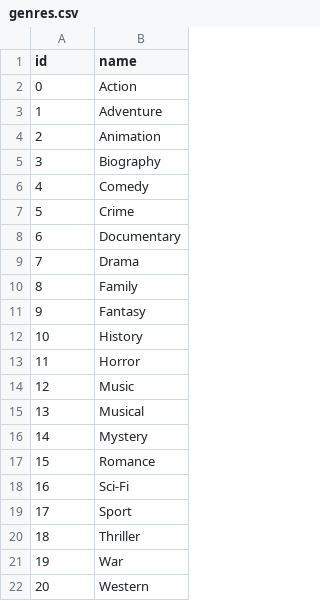
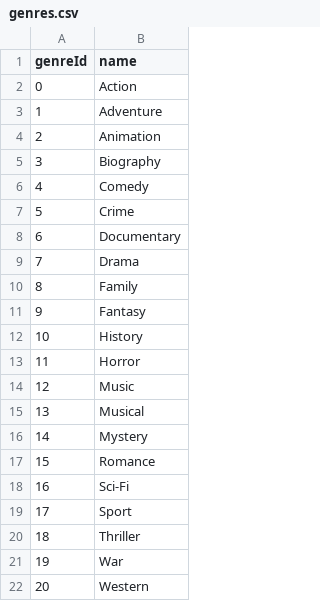
Before and after one commit to antongolubev112/finalYearProject, a CSV file: movie/api/data/genres.csv, drawn as a sheet.

Commit message:
populated movie and genres table from csv, displayed movies on frontend

```diff
--- a/movie/api/data/genres.csv
+++ b/movie/api/data/genres.csv
@@ -1,2 +1,2 @@
-id,name
+genreId,name
 0,Action
```
Also changed, not shown: 11 other files.
